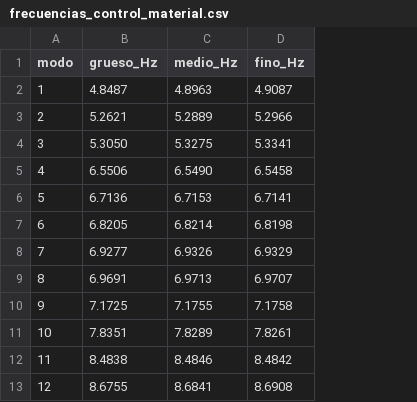
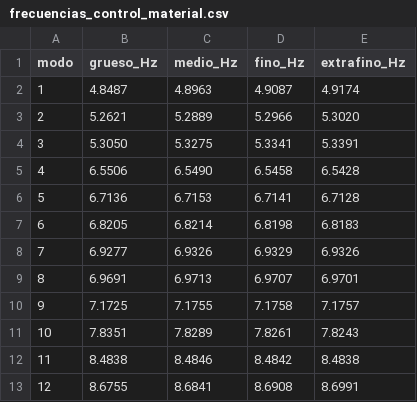
Before and after one commit to casvilluis-afk/Balta-viewer, a CSV file: app/ansys/salida/frecuencias_control_material.csv, drawn as a sheet; the diff names each change by its address in the sheet, - before the commit and + after, or states it on an @@ line.

```diff
--- a/app/ansys/salida/frecuencias_control_material.csv
+++ b/app/ansys/salida/frecuencias_control_material.csv
+column E (extrafino_Hz), rows 2-13: 4.9174 | 5.3020 | 5.3391 | 6.5428 | 6.7128 | 6.8183 | 6.9326 | 6.9701 | 7.1757 | 7.8243 | 8.4838 | 8.6991
```
Also changed, not shown: 8 other files.
